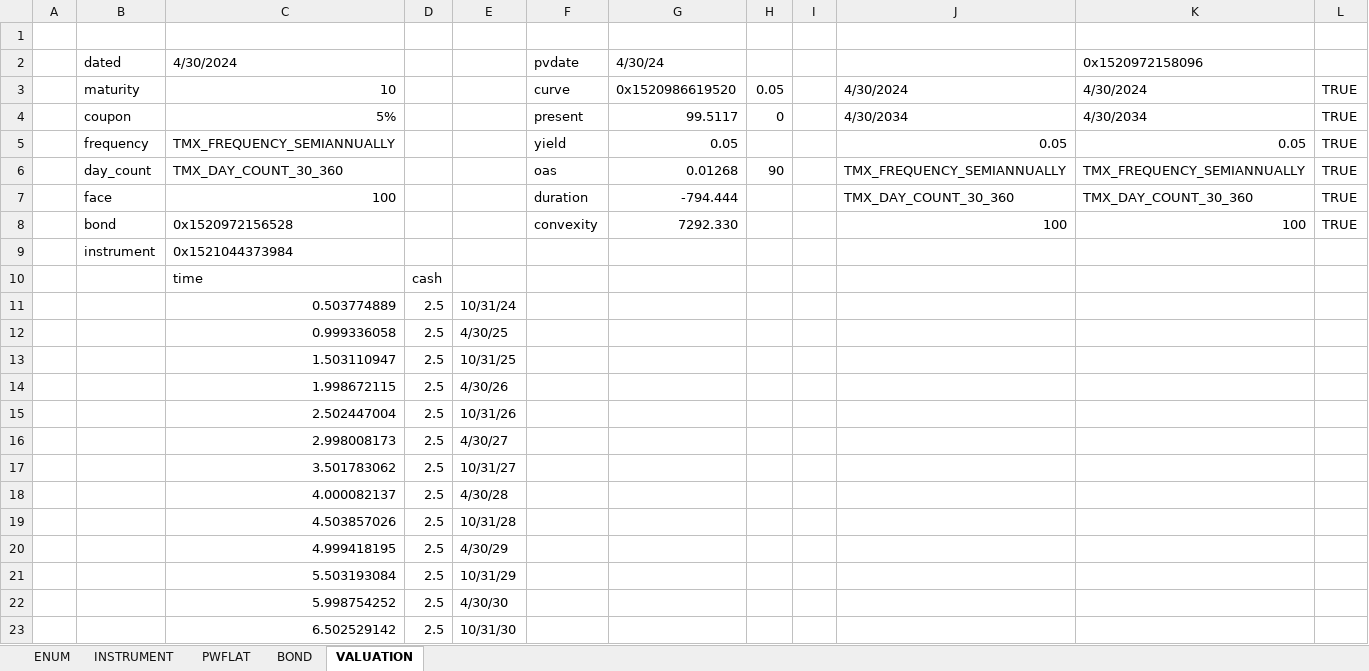
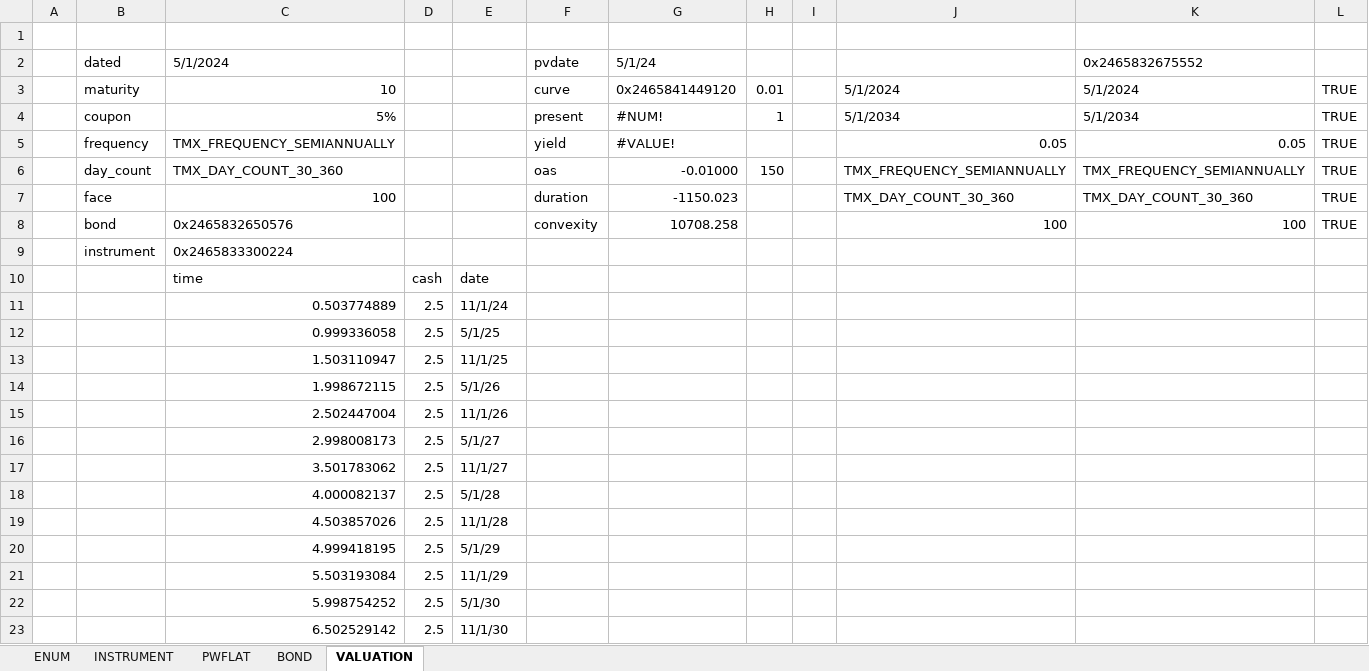
Before and after one commit to tmcrossx/bondxll, an Excel workbook: bondxll.xlsx, sheet VALUATION, drawn as a sheet; only a part is shown; values as stored, in another font and other column widths than the file's, no cell formats; the diff covers the shown part only; the diff names each change by its address in the sheet, - before the commit and + after, or states it on an @@ line.

```diff
--- a/bondxll.xlsx (sheet VALUATION)
+++ b/bondxll.xlsx (sheet VALUATION)
-C2: 4/30/2024
+C2: 5/1/2024
-G2: 4/30/24
+G2: 5/1/24
-K2: 0x1520972158096
+K2: 0x2465832675552
-G3: 0x1520986619520
+G3: 0x2465841449120
-H3: 0.05
+H3: 0.01
-J3: 4/30/2024
+J3: 5/1/2024
-K3: 4/30/2024
+K3: 5/1/2024
-G4: 99.5117
+G4: #NUM!
-H4: 0
+H4: 1
-J4: 4/30/2034
+J4: 5/1/2034
-K4: 4/30/2034
+K4: 5/1/2034
-G5: 0.05
+G5: #VALUE!
-G6: 0.01268
+G6: -0.01000
-H6: 90
+H6: 150
-G7: -794.444
+G7: -1150.023
-C8: 0x1520972156528
+C8: 0x2465832650576
-G8: 7292.330
+G8: 10708.258
-C9: 0x1521044373984
+C9: 0x2465833300224
-E10: (empty)
+E10: date
-E11: 10/31/24
+E11: 11/1/24
-E12: 4/30/25
+E12: 5/1/25
-E13: 10/31/25
+E13: 11/1/25
-E14: 4/30/26
+E14: 5/1/26
-E15: 10/31/26
+E15: 11/1/26
-E16: 4/30/27
+E16: 5/1/27
-E17: 10/31/27
+E17: 11/1/27
-E18: 4/30/28
+E18: 5/1/28
-E19: 10/31/28
+E19: 11/1/28
-E20: 4/30/29
+E20: 5/1/29
-E21: 10/31/29
+E21: 11/1/29
-E22: 4/30/30
+E22: 5/1/30
-E23: 10/31/30
+E23: 11/1/30
```
Also changed, not shown: 7 edited cells elsewhere in this sheet, sheet PWFLAT, sheet BOND, sheet INSTRUMENT, sheet ENUM, cell formats, formulas that keep their value, charts or pictures.
